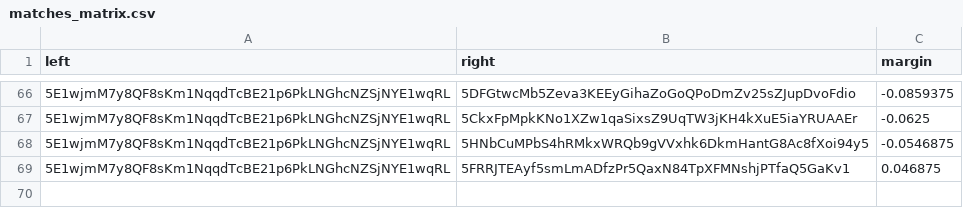
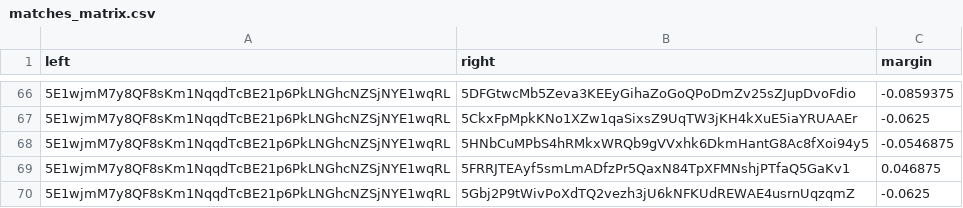
Before and after one commit to 404-Repo/404-competition-2, a CSV file: rounds/58/matches_matrix.csv, drawn as a sheet; only a part is shown, gaps mark what is left out; the diff names each change by its address in the sheet, - before the commit and + after, or states it on an @@ line.

Commit message:
Update matches matrix for round 58

```diff
--- a/rounds/58/matches_matrix.csv
+++ b/rounds/58/matches_matrix.csv
+row 70: 5E1wjmM7y8QF8sKm1NqqdTcBE21p6PkLNGhcNZSjNYE1wqRL | 5Gbj2P9tWivPoXdTQ2vezh3jU6kNFKUdREWAE4usrnUqzqmZ | -0.0625
```
